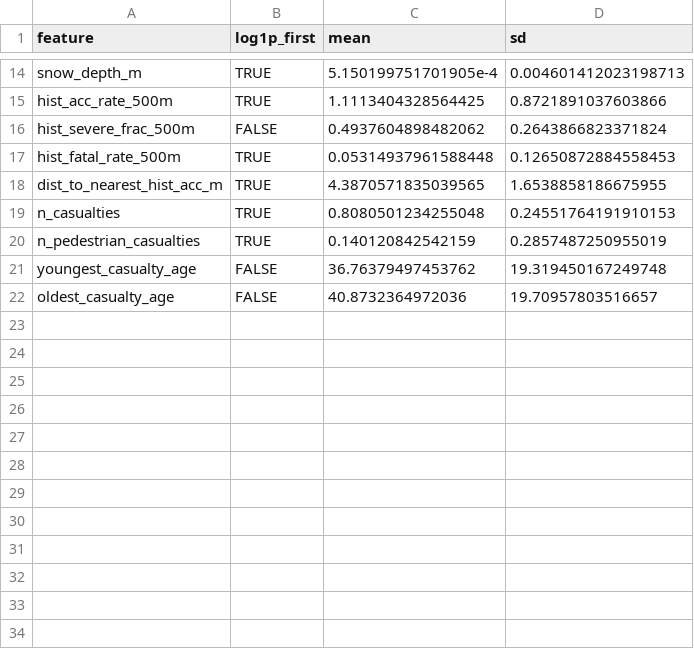
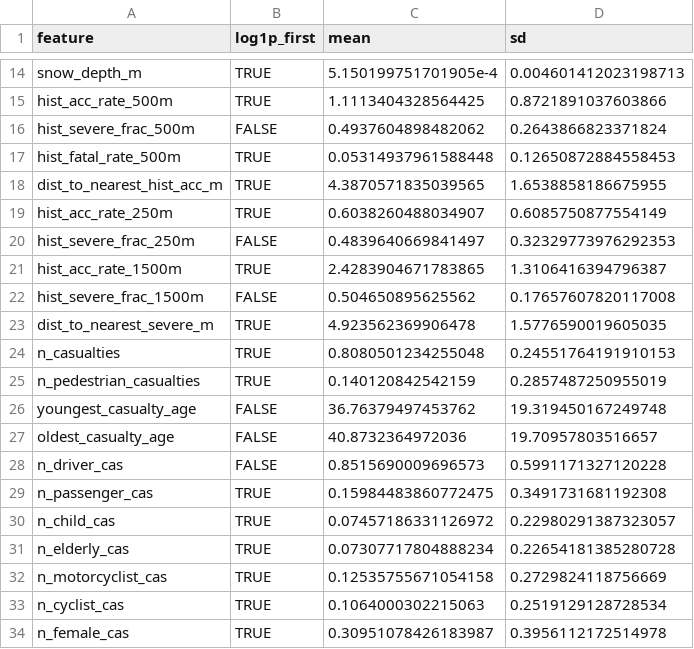
Before and after one commit to ibraheemak/accident-severity-predictor, a CSV file: data/splits/normalized/normalization_stats.csv, drawn as a sheet; only a part is shown, gaps mark what is left out; the diff names each change by its address in the sheet, - before the commit and + after, or states it on an @@ line.

```diff
--- a/data/splits/normalized/normalization_stats.csv
+++ b/data/splits/normalized/normalization_stats.csv
+row 19: hist_acc_rate_250m | TRUE | 0.6038260488034907 | 0.6085750877554149
+row 20: hist_severe_frac_250m | FALSE | 0.4839640669841497 | 0.32329773976292353
+row 21: hist_acc_rate_1500m | TRUE | 2.4283904671783865 | 1.3106416394796387
+row 22: hist_severe_frac_1500m | FALSE | 0.504650895625562 | 0.17657607820117008
+row 23: dist_to_nearest_severe_m | TRUE | 4.923562369906478 | 1.5776590019605035
+row 28: n_driver_cas | FALSE | 0.8515690009696573 | 0.5991171327120228
+row 29: n_passenger_cas | TRUE | 0.15984483860772475 | 0.3491731681192308
+row 30: n_child_cas | TRUE | 0.07457186331126972 | 0.22980291387323057
+row 31: n_elderly_cas | TRUE | 0.07307717804888234 | 0.22654181385280728
+row 32: n_motorcyclist_cas | TRUE | 0.12535755671054158 | 0.2729824118756669
+row 33: n_cyclist_cas | TRUE | 0.1064000302215063 | 0.2519129128728534
+row 34: n_female_cas | TRUE | 0.30951078426183987 | 0.3956112172514978
```
Also changed, not shown: 12 other files.
